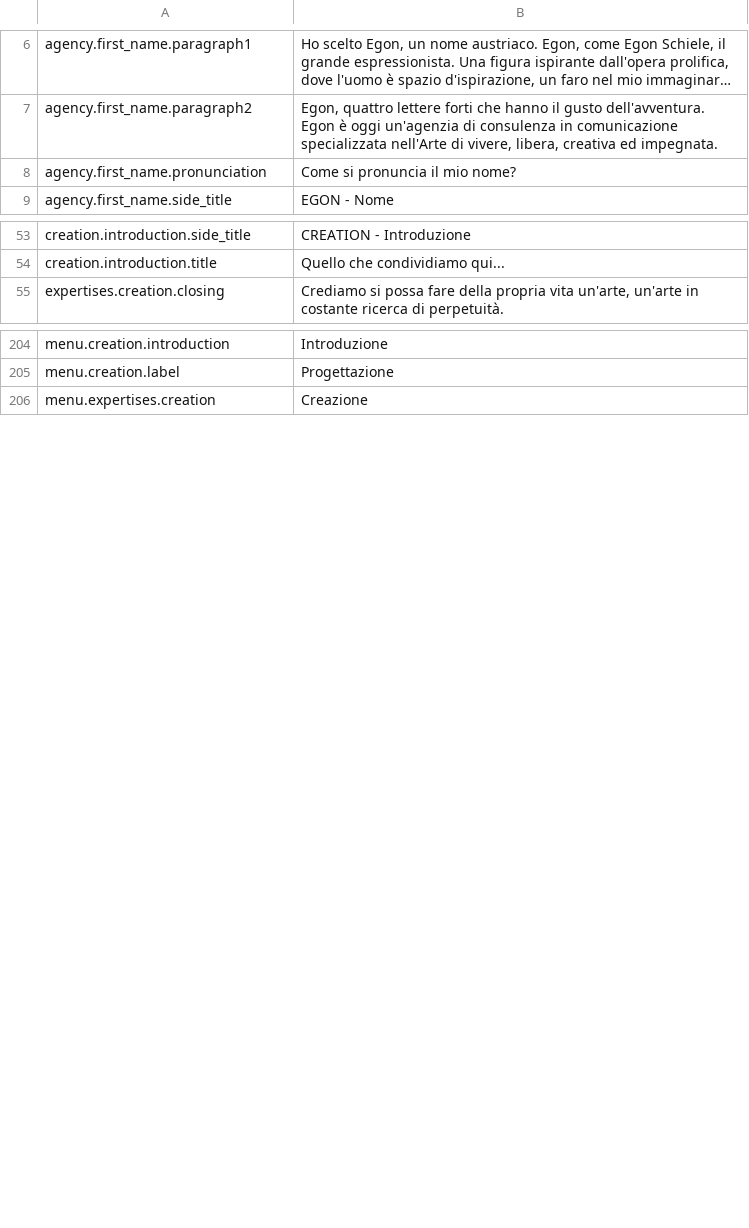
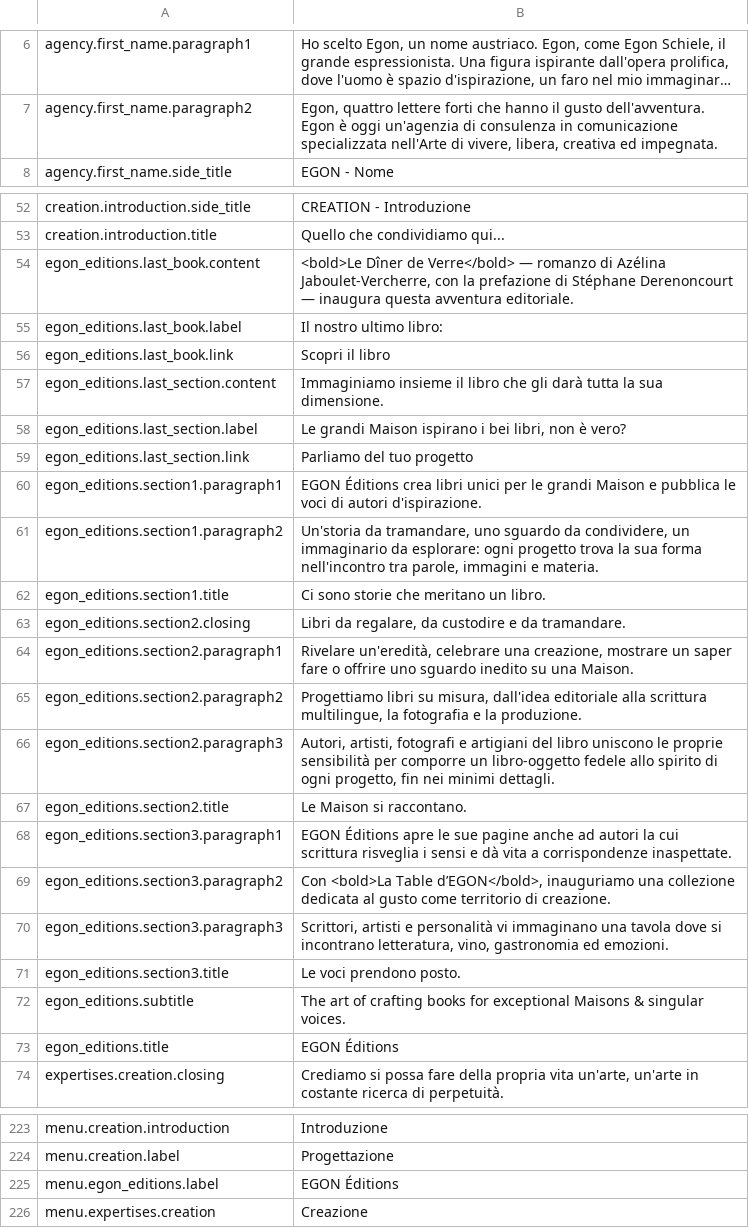
Before and after one commit to Robloche/egon, a CSV file: locales-sources/core-it.csv, drawn as a sheet; only a part is shown, gaps mark what is left out; long unchanged cells end in …; removed rows and columns are numbered as before the commit, all else as after; the diff names each change by its address in the sheet, - before the commit and + after, or states it on an @@ line.

```diff
--- a/locales-sources/core-it.csv
+++ b/locales-sources/core-it.csv
-row 8: agency.first_name.pronunciation | Come si pronuncia il mio nome?
+row 54: egon_editions.last_book.content | <bold>Le Dîner de Verre</bold> — romanzo di Azélina Jaboulet-Vercherre, con la prefazione di Stéphane Derenoncourt — inaugura questa avventura editoriale.
+row 55: egon_editions.last_book.label | Il nostro ultimo libro:
+row 56: egon_editions.last_book.link | Scopri il libro
+row 57: egon_editions.last_section.content | Immaginiamo insieme il libro che gli darà tutta la sua dimensione.
+row 58: egon_editions.last_section.label | Le grandi Maison ispirano i bei libri, non è vero?
+row 59: egon_editions.last_section.link | Parliamo del tuo progetto
+row 60: egon_editions.section1.paragraph1 | EGON Éditions crea libri unici per le grandi Maison e pubblica le voci di autori d'ispirazione.
+row 61: egon_editions.section1.paragraph2 | Un'storia da tramandare, uno sguardo da condividere, un immaginario da esplorare: ogni progetto trova la sua forma nell'incontro tra parole, immagini e materia.
+row 62: egon_editions.section1.title | Ci sono storie che meritano un libro.
+row 63: egon_editions.section2.closing | Libri da regalare, da custodire e da tramandare.
+row 64: egon_editions.section2.paragraph1 | Rivelare un'eredità, celebrare una creazione, mostrare un saper fare o offrire uno sguardo inedito su una Maison.
+row 65: egon_editions.section2.paragraph2 | Progettiamo libri su misura, dall'idea editoriale alla scrittura multilingue, la fotografia e la produzione.
+row 66: egon_editions.section2.paragraph3 | Autori, artisti, fotografi e artigiani del libro uniscono le proprie sensibilità per comporre un libro-oggetto fedele allo spirito di ogni progetto, fin nei minimi dettagli.
+row 67: egon_editions.section2.title | Le Maison si raccontano.
+row 68: egon_editions.section3.paragraph1 | EGON Éditions apre le sue pagine anche ad autori la cui scrittura risveglia i sensi e dà vita a corrispondenze inaspettate.
+row 69: egon_editions.section3.paragraph2 | Con <bold>La Table d’EGON</bold>, inauguriamo una collezione dedicata al gusto come territorio di creazione.
+row 70: egon_editions.section3.paragraph3 | Scrittori, artisti e personalità vi immaginano una tavola dove si incontrano letteratura, vino, gastronomia ed emozioni.
+row 71: egon_editions.section3.title | Le voci prendono posto.
+row 72: egon_editions.subtitle | The art of crafting books for exceptional Maisons & singular voices.
+row 73: egon_editions.title | EGON Éditions
+row 225: menu.egon_editions.label | EGON Éditions
```
Also changed, not shown: locales-sources/core-en.csv, locales-sources/core-fr.csv, 11 other files.
